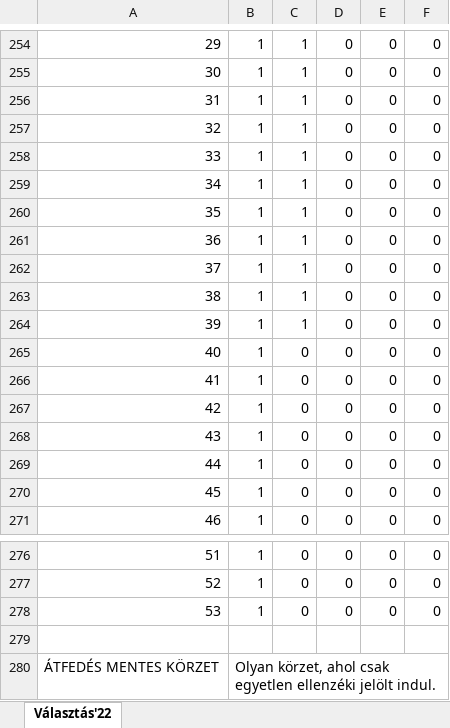
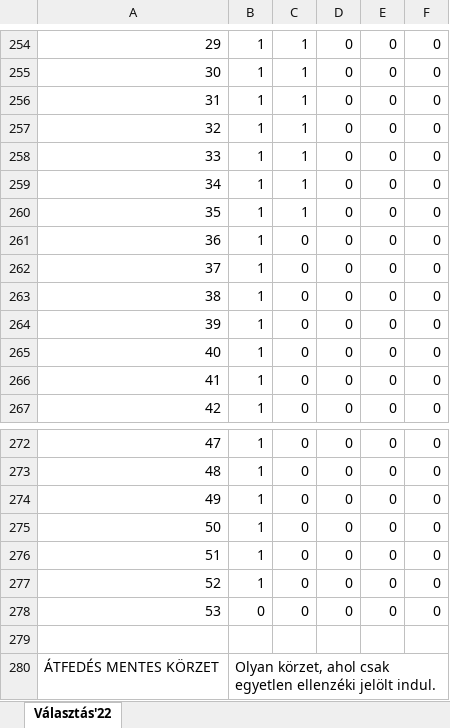
Before and after one commit to zemberitenyezo/disttributed_loaded_dice, an Excel workbook: 22választás összefogási opciók.xlsx, sheet Választás'22, drawn as a sheet; only a part is shown, gaps mark what is left out; values as stored, in another font and other column widths than the file's, no cell formats; removed rows and columns are numbered as before the commit, all else as after; the diff covers the shown part only; the diff names each change by its address in the sheet, - before the commit and + after, or states it on an @@ line.

```diff
--- a/22választás összefogási opciók.xlsx (sheet Választás'22)
+++ b/22választás összefogási opciók.xlsx (sheet Választás'22)
-row 261: 36 | 1 | 1 | 0 | 0 | 0
-row 262: 37 | 1 | 1 | 0 | 0 | 0
-row 263: 38 | 1 | 1 | 0 | 0 | 0
-row 264: 39 | 1 | 1 | 0 | 0 | 0
@@ column A renumbered between rows 261 and 274 @@
+row 275: 50 | 1 | 0 | 0 | 0 | 0
+row 276: 51 | 1 | 0 | 0 | 0 | 0
+row 277: 52 | 1 | 0 | 0 | 0 | 0
+row 278: 53 | 0 | 0 | 0 | 0 | 0
```
Also changed, not shown: 59 added rows elsewhere in this sheet, cell formats, formulas that keep their value, 1 other file.
